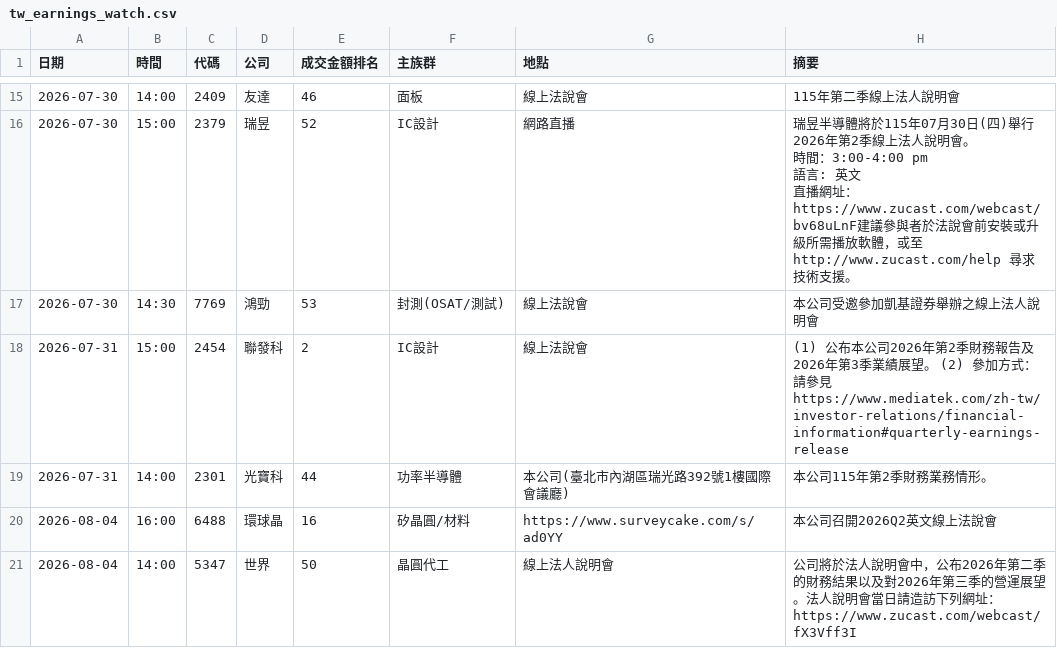
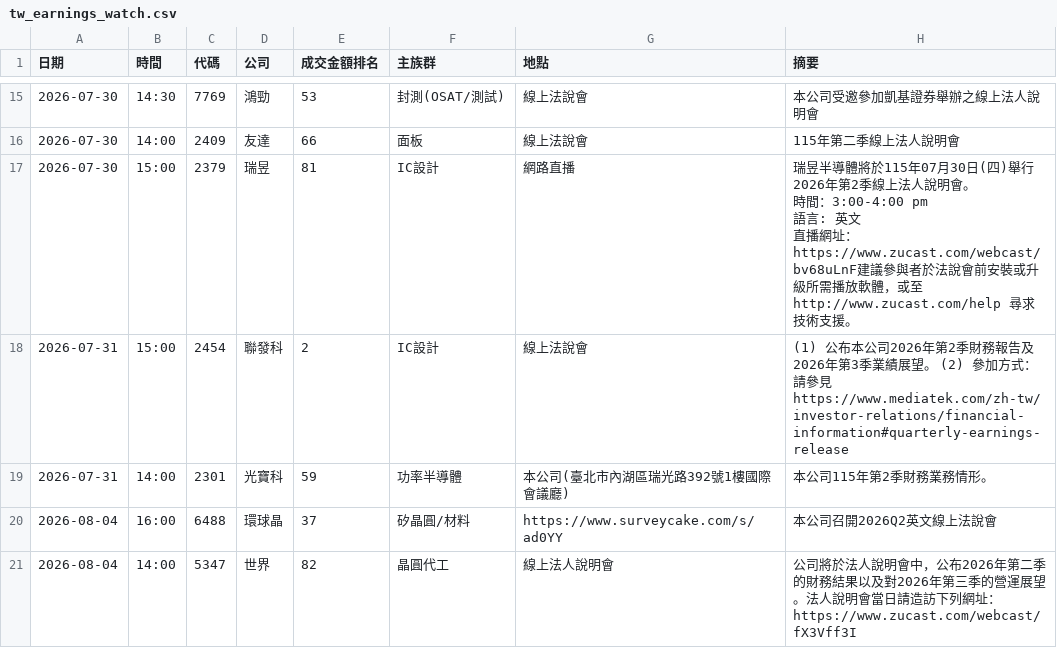
Before and after one commit to waytogolol/stock-dashboard, a CSV file: tw_earnings_watch.csv, drawn as a sheet; only a part is shown, gaps mark what is left out; removed rows and columns are numbered as before the commit, all else as after; ↵ is a line break in a cell; the diff covers the shown part only; the diff names each change by its address in the sheet, - before the commit and + after, or states it on an @@ line.

```diff
--- a/tw_earnings_watch.csv
+++ b/tw_earnings_watch.csv
-row 15: 2026-07-30 | 14:00 | 2409 | 友達 | 46 | 面板 | 線上法說會 | 115年第二季線上法人說明會
-row 16: 2026-07-30 | 15:00 | 2379 | 瑞昱 | 52 | IC設計 | 網路直播 | 瑞昱半導體將於115年07月30日(四)舉行2026年第2季線上法人說明會。 ↵ 時間：3:00-4:00 pm ↵ 語言: 英文 ↵ 直播網址：https://www.zucast.com/webcast/bv68uLnF建議參與者於法說會前安裝或升級所需播放軟體，或至http://www.zucast.com/help 尋求技術支援。
+row 16: 2026-07-30 | 14:00 | 2409 | 友達 | 66 | 面板 | 線上法說會 | 115年第二季線上法人說明會
+row 17: 2026-07-30 | 15:00 | 2379 | 瑞昱 | 81 | IC設計 | 網路直播 | 瑞昱半導體將於115年07月30日(四)舉行2026年第2季線上法人說明會。 ↵ 時間：3:00-4:00 pm ↵ 語言: 英文 ↵ 直播網址：https://www.zucast.com/webcast/bv68uLnF建議參與者於法說會前安裝或升級所需播放軟體，或至http://www.zucast.com/help 尋求技術支援。
-E19 (成交金額排名): 44
+E19 (成交金額排名): 59
-E20 (成交金額排名): 16
+E20 (成交金額排名): 37
-E21 (成交金額排名): 50
+E21 (成交金額排名): 82
```
Also changed, not shown: 9 added rows, 6 removed rows and 16 edited cells elsewhere in this file, cn_top600.csv, kr_top400.csv, 5 other files.
